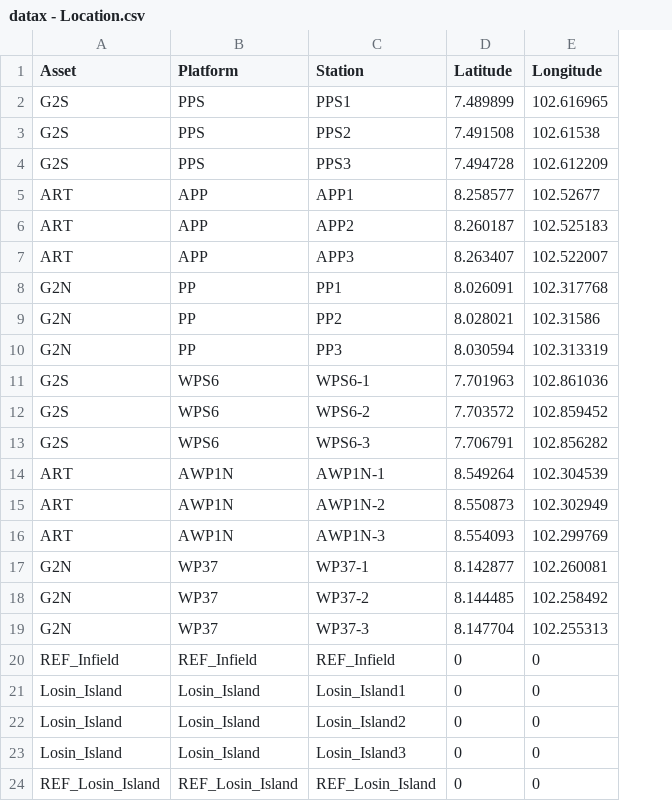
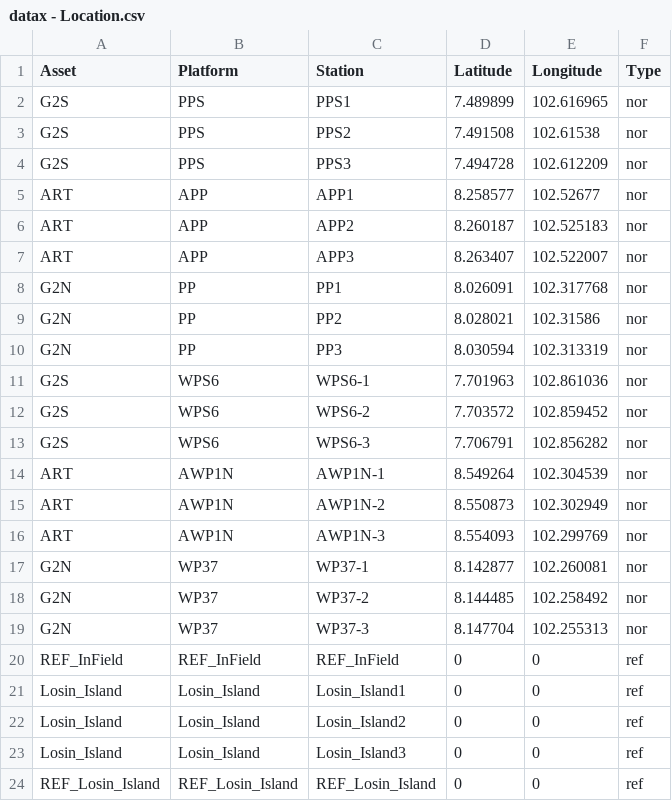
Before and after one commit to cucpbioinfo/PTTEP-BIF-V1, a CSV file: database/migrations/data/datax - Location.csv, drawn as a sheet; the diff names each change by its address in the sheet, - before the commit and + after, or states it on an @@ line.

```diff
--- a/database/migrations/data/datax - Location.csv
+++ b/database/migrations/data/datax - Location.csv
+column F (Type), rows 2-24: nor | nor | nor | nor | nor | nor | nor | nor | nor | nor | nor | nor | nor | nor | nor | nor | nor | nor | ref | ref | ref | ref | ref
-A20 (Asset): REF_Infield
+A20 (Asset): REF_InField
-B20 (Platform): REF_Infield
+B20 (Platform): REF_InField
-C20 (Station): REF_Infield
+C20 (Station): REF_InField
```
Also changed, not shown: database/migrations/data/datax - Location_Platform.csv, database/migrations/data/datax - Location_Station.csv, 21 other files.
